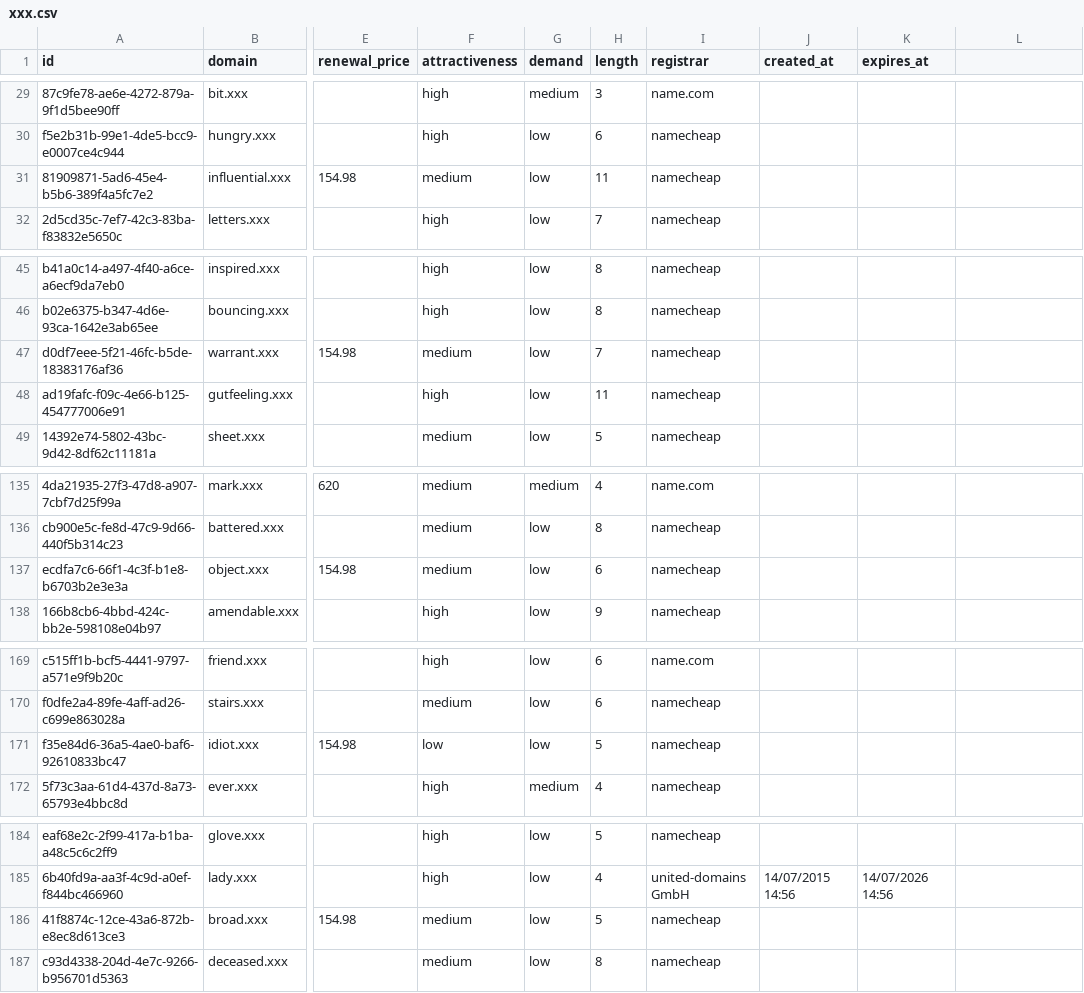
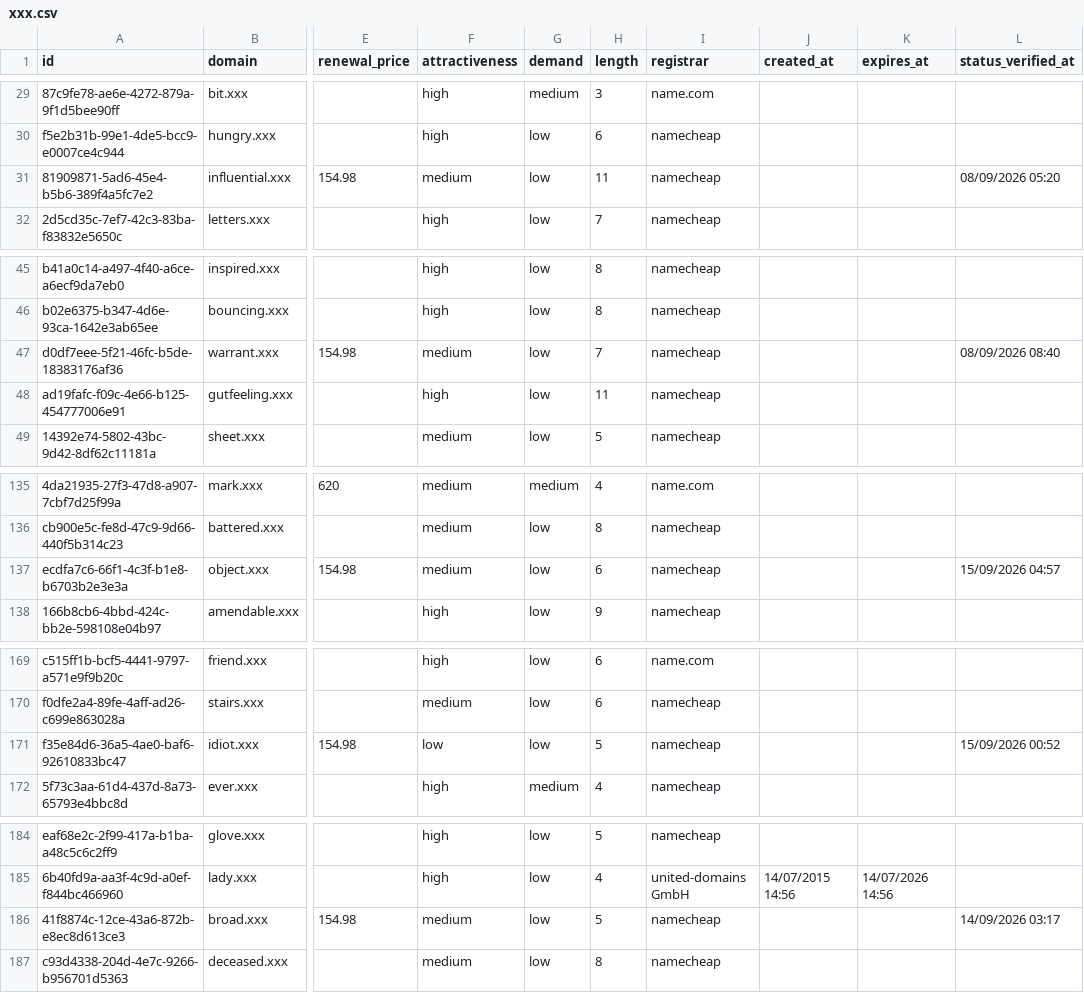
Before and after one commit to UniqueDomains/xxx-oneword-domains, a CSV file: xxx.csv, drawn as a sheet; only a part is shown, gaps mark what is left out; the diff covers the shown part only; the diff names each change by its address in the sheet, - before the commit and + after, or states it on an @@ line.

```diff
--- a/xxx.csv
+++ b/xxx.csv
-L1: (empty)
+L1: status_verified_at
-L31 (status_verified_at): (empty)
+L31 (status_verified_at): 08/09/2026 05:20
-L47 (status_verified_at): (empty)
+L47 (status_verified_at): 08/09/2026 08:40
-L137 (status_verified_at): (empty)
+L137 (status_verified_at): 15/09/2026 04:57
-L171 (status_verified_at): (empty)
+L171 (status_verified_at): 15/09/2026 00:52
-L186 (status_verified_at): (empty)
+L186 (status_verified_at): 14/09/2026 03:17
```
Also changed, not shown: 31 edited cells elsewhere in this file, 6 other files.
